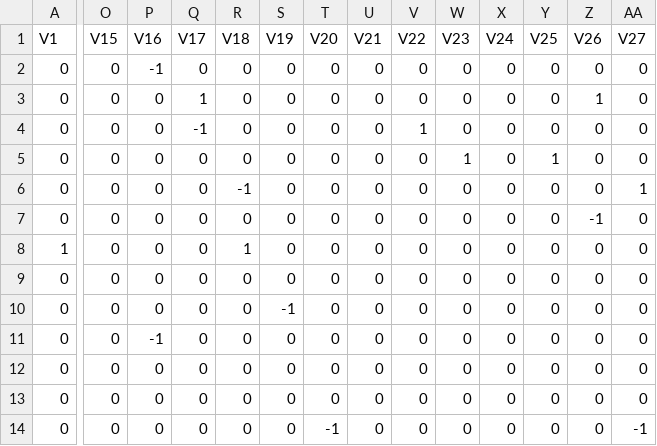
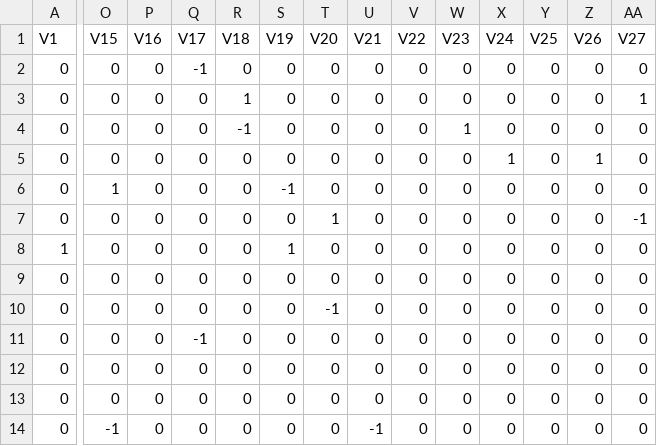
Before and after one commit to magelcai/IS_QualitativeTools, a CSV file: Model_AdjMatrix.csv, drawn as a sheet; only a part is shown, gaps mark what is left out; the diff covers the shown part only; the diff names each change by its address in the sheet, - before the commit and + after, or states it on an @@ line.

```diff
--- a/Model_AdjMatrix.csv
+++ b/Model_AdjMatrix.csv
-P2 (V16): -1
+P2 (V16): 0
-Q2 (V17): 0
+Q2 (V17): -1
-Q3 (V17): 1
+Q3 (V17): 0
-R3 (V18): 0
+R3 (V18): 1
-Z3 (V26): 1
+Z3 (V26): 0
-AA3 (V27): 0
+AA3 (V27): 1
-Q4 (V17): -1
+Q4 (V17): 0
-R4 (V18): 0
+R4 (V18): -1
-V4 (V22): 1
+V4 (V22): 0
-W4 (V23): 0
+W4 (V23): 1
-W5 (V23): 1
+W5 (V23): 0
-X5 (V24): 0
+X5 (V24): 1
-Y5 (V25): 1
+Y5 (V25): 0
-Z5 (V26): 0
+Z5 (V26): 1
-O6 (V15): 0
+O6 (V15): 1
-R6 (V18): -1
+R6 (V18): 0
-S6 (V19): 0
+S6 (V19): -1
-AA6 (V27): 1
+AA6 (V27): 0
-T7 (V20): 0
+T7 (V20): 1
-Z7 (V26): -1
+Z7 (V26): 0
-AA7 (V27): 0
+AA7 (V27): -1
-R8 (V18): 1
+R8 (V18): 0
-S8 (V19): 0
+S8 (V19): 1
-S10 (V19): -1
+S10 (V19): 0
-T10 (V20): 0
+T10 (V20): -1
-P11 (V16): -1
+P11 (V16): 0
-Q11 (V17): 0
+Q11 (V17): -1
-O14 (V15): 0
+O14 (V15): -1
-T14 (V20): -1
+T14 (V20): 0
-U14 (V21): 0
+U14 (V21): -1
-AA14 (V27): -1
+AA14 (V27): 0
```
Also changed, not shown: 1 added row, 1 removed row and 39 edited cells elsewhere in this file, Model_EdgesList.csv, Model_NodesList.csv.
